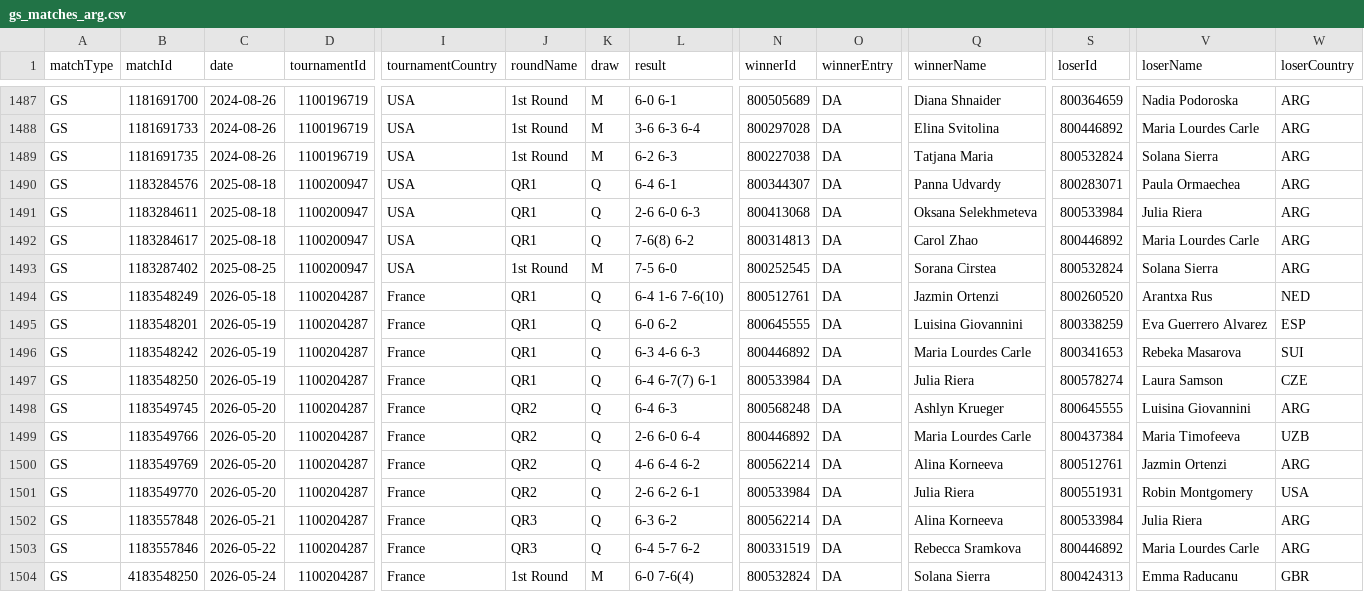
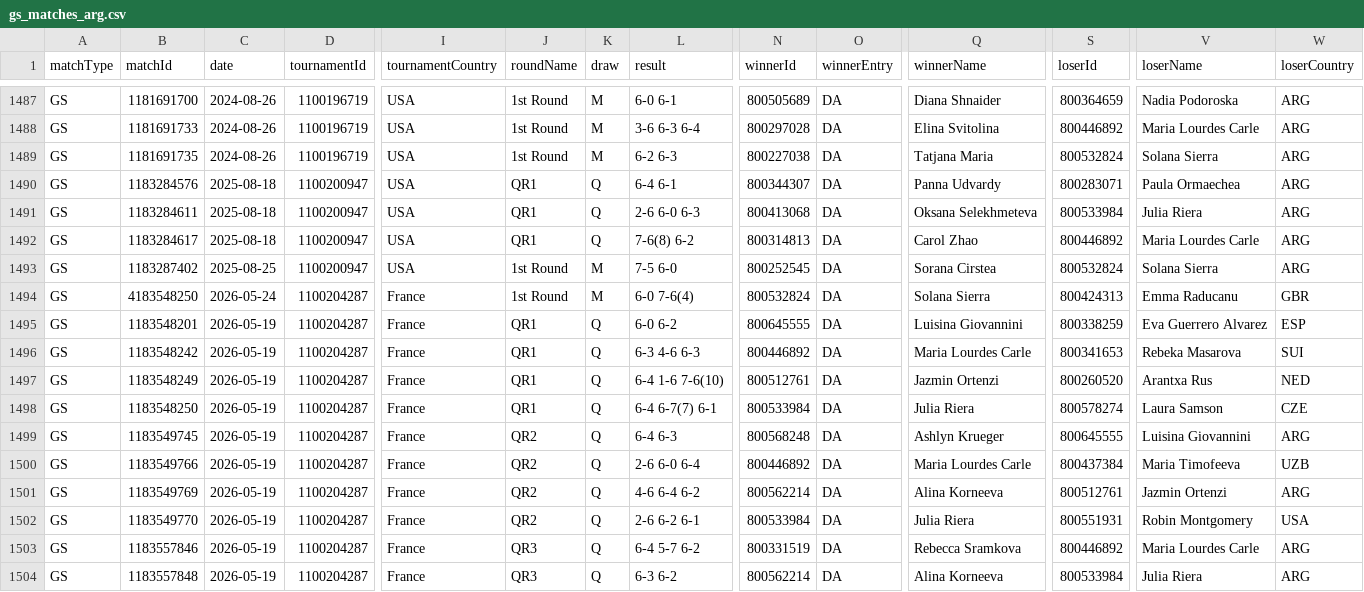
Before and after one commit to tomistgg/tenis-fem-arg, a CSV file: data/gs_matches_arg.csv, drawn as a sheet; only a part is shown, gaps mark what is left out; removed rows and columns are numbered as before the commit, all else as after; rows hold the shown columns only; the diff names each change by its address in the sheet, - before the commit and + after, or states it on an @@ line.

```diff
--- a/data/gs_matches_arg.csv
+++ b/data/gs_matches_arg.csv
-B1494 (matchId): 1183548249
+B1494 (matchId): 4183548250
-C1494 (date): 2026-05-18
+C1494 (date): 2026-05-24
-J1494 (roundName): QR1
+J1494 (roundName): 1st Round
-K1494 (draw): Q
+K1494 (draw): M
-L1494 (result): 6-4 1-6 7-6(10)
+L1494 (result): 6-0 7-6(4)
-N1494 (winnerId): 800512761
+N1494 (winnerId): 800532824
-Q1494 (winnerName): Jazmin Ortenzi
+Q1494 (winnerName): Solana Sierra
-S1494 (loserId): 800260520
+S1494 (loserId): 800424313
-V1494 (loserName): Arantxa Rus
+V1494 (loserName): Emma Raducanu
-W1494 (loserCountry): NED
+W1494 (loserCountry): GBR
+row 1497: GS | 1183548249 | 2026-05-19 | 1100204287 | France | QR1 | Q | 6-4 1-6 7-6(10) | 800512761 | DA | Jazmin Ortenzi | 800260520 | Arantxa Rus | NED
-C1499:C1502 (date): 2026-05-20
+C1499:C1502 (date): 2026-05-19
+row 1503: GS | 1183557846 | 2026-05-19 | 1100204287 | France | QR3 | Q | 6-4 5-7 6-2 | 800331519 | DA | Rebecca Sramkova | 800446892 | Maria Lourdes Carle | ARG
-C1504 (date): 2026-05-21
+C1504 (date): 2026-05-19
-row 1503: GS | 1183557846 | 2026-05-22 | 1100204287 | France | QR3 | Q | 6-4 5-7 6-2 | 800331519 | DA | Rebecca Sramkova | 800446892 | Maria Lourdes Carle | ARG
-row 1504: GS | 4183548250 | 2026-05-24 | 1100204287 | France | 1st Round | M | 6-0 7-6(4) | 800532824 | DA | Solana Sierra | 800424313 | Emma Raducanu | GBR
```
Also changed, not shown: 6 other files.
